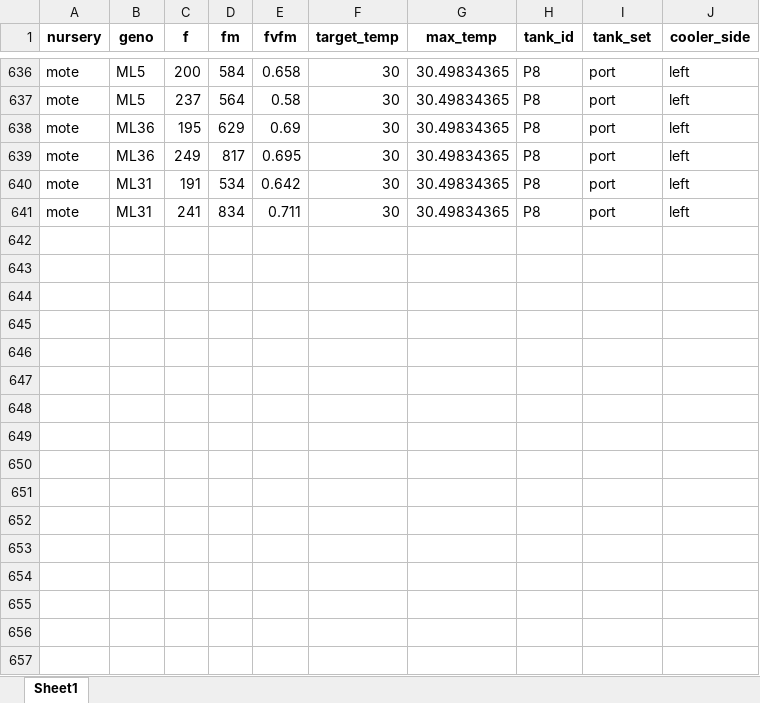
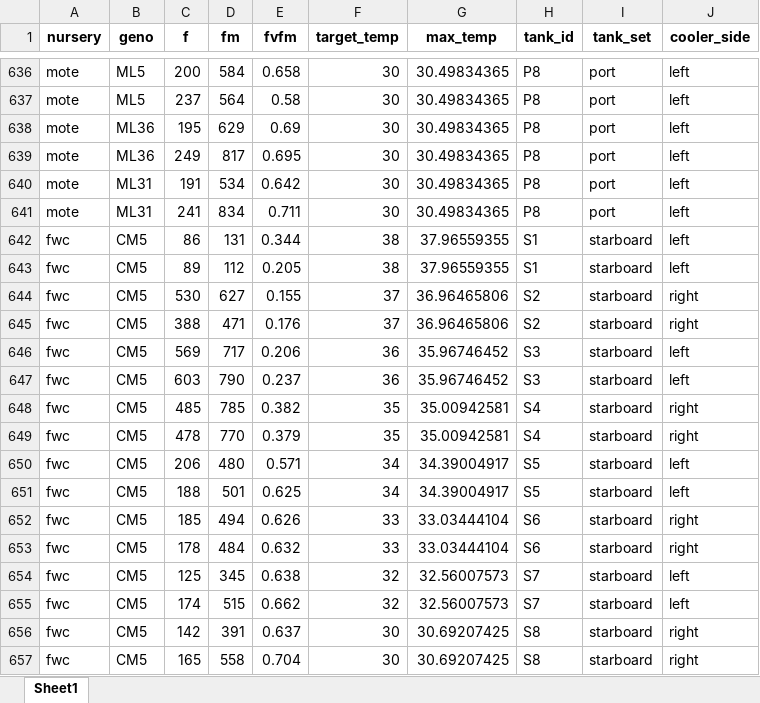
Before and after one commit to kparker96/2021-June_Mote, an Excel workbook: data/PAM/Ross_Mote_Pam_Data.xlsx, sheet Sheet1, drawn as a sheet; only a part is shown, gaps mark what is left out; values as stored, in another font and other column widths than the file's, no borders; the diff names each change by its address in the sheet, - before the commit and + after, or states it on an @@ line.

```diff
--- a/data/PAM/Ross_Mote_Pam_Data.xlsx (sheet Sheet1)
+++ b/data/PAM/Ross_Mote_Pam_Data.xlsx (sheet Sheet1)
+row 642: fwc | CM5 | 86 | 131 | 0.344 | 38 | 37.96559355 | S1 | starboard | left
+row 643: fwc | CM5 | 89 | 112 | 0.205 | 38 | 37.96559355 | S1 | starboard | left
+row 644: fwc | CM5 | 530 | 627 | 0.155 | 37 | 36.96465806 | S2 | starboard | right
+row 645: fwc | CM5 | 388 | 471 | 0.176 | 37 | 36.96465806 | S2 | starboard | right
+row 646: fwc | CM5 | 569 | 717 | 0.206 | 36 | 35.96746452 | S3 | starboard | left
+row 647: fwc | CM5 | 603 | 790 | 0.237 | 36 | 35.96746452 | S3 | starboard | left
+row 648: fwc | CM5 | 485 | 785 | 0.382 | 35 | 35.00942581 | S4 | starboard | right
+row 649: fwc | CM5 | 478 | 770 | 0.379 | 35 | 35.00942581 | S4 | starboard | right
+row 650: fwc | CM5 | 206 | 480 | 0.571 | 34 | 34.39004917 | S5 | starboard | left
+row 651: fwc | CM5 | 188 | 501 | 0.625 | 34 | 34.39004917 | S5 | starboard | left
+row 652: fwc | CM5 | 185 | 494 | 0.626 | 33 | 33.03444104 | S6 | starboard | right
+row 653: fwc | CM5 | 178 | 484 | 0.632 | 33 | 33.03444104 | S6 | starboard | right
+row 654: fwc | CM5 | 125 | 345 | 0.638 | 32 | 32.56007573 | S7 | starboard | left
+row 655: fwc | CM5 | 174 | 515 | 0.662 | 32 | 32.56007573 | S7 | starboard | left
+row 656: fwc | CM5 | 142 | 391 | 0.637 | 30 | 30.69207425 | S8 | starboard | right
+row 657: fwc | CM5 | 165 | 558 | 0.704 | 30 | 30.69207425 | S8 | starboard | right
```
Also changed, not shown: ED50/Acer_Mote_Genets_ED50.xlsx, ED50/Past_T3_Genets_ED50.xlsx, 15 other files.
